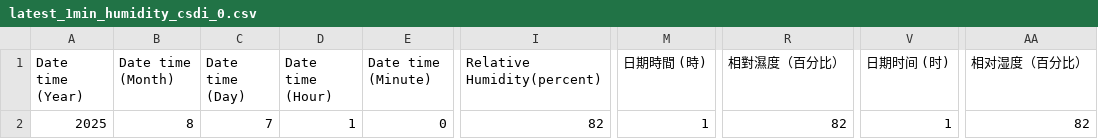
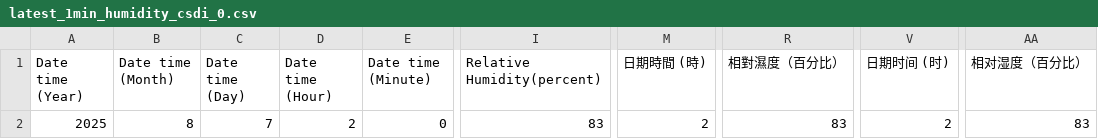
Before and after one commit to cysyiu/WeatherMap, a CSV file: Data/RH_data/latest_1min_humidity_csdi_0.csv, drawn as a sheet; only a part is shown, gaps mark what is left out; the diff names each change by its address in the sheet, - before the commit and + after, or states it on an @@ line.

```diff
--- a/Data/RH_data/latest_1min_humidity_csdi_0.csv
+++ b/Data/RH_data/latest_1min_humidity_csdi_0.csv
-D2 (Date time (Hour)): 1
+D2 (Date time (Hour)): 2
-I2 (Relative Humidity(percent)): 82
+I2 (Relative Humidity(percent)): 83
-M2 (日期時間 (時)): 1
+M2 (日期時間 (時)): 2
-R2 (相對濕度（百分比）): 82
+R2 (相對濕度（百分比）): 83
-V2 (日期时间 (时)): 1
+V2 (日期时间 (时)): 2
-AA2 (相对湿度（百分比）): 82
+AA2 (相对湿度（百分比）): 83
```
Also changed, not shown: Data/RH_data/latest_1min_humidity_csdi_1.csv, Data/RH_data/latest_1min_humidity_csdi_10.csv, 23 other files.
